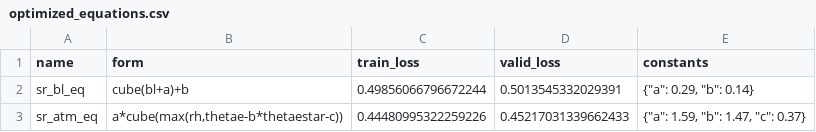
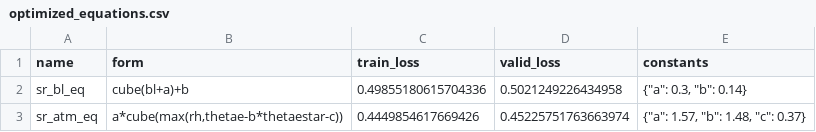
Before and after one commit to savannahferretti/monsoon-discovery, a CSV file: models/sr/optimized_equations.csv, drawn as a sheet.

```diff
--- a/models/sr/optimized_equations.csv
+++ b/models/sr/optimized_equations.csv
@@ -1,3 +1,3 @@
 name,form,train_loss,valid_loss,constants
-sr_bl_eq,cube(bl+a)+b,0.49856066796672244,0.5013545332029391,"{""a"": 0.29, ""b"": 0.14}"
-sr_atm_eq,"a*cube(max(rh,thetae-b*thetaestar-c))",0.44480995322259226,0.45217031339662433,"{""a"": 1.59, ""b"": 1.47, ""c"": 0.37}"
+sr_bl_eq,cube(bl+a)+b,0.49855180615704336,0.5021249226434958,"{""a"": 0.3, ""b"": 0.14}"
+sr_atm_eq,"a*cube(max(rh,thetae-b*thetaestar-c))",0.4449854617669426,0.45225751763663974,"{""a"": 1.57, ""b"": 1.48, ""c"": 0.37}"
```
Also changed, not shown: models/sr/sr_atm_102_equations.csv, models/sr/sr_atm_42_equations.csv, 12 other files.
